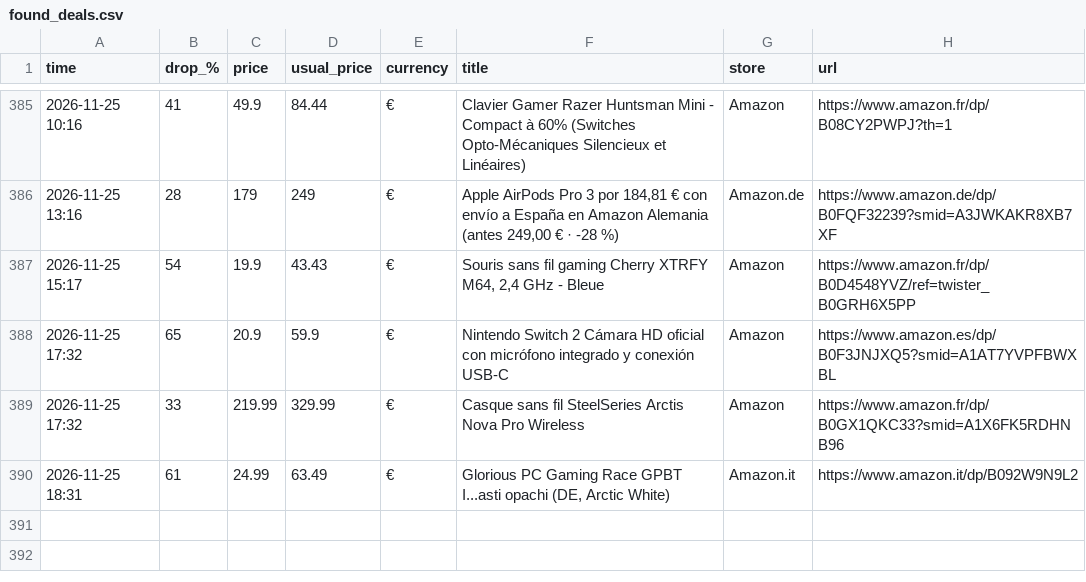
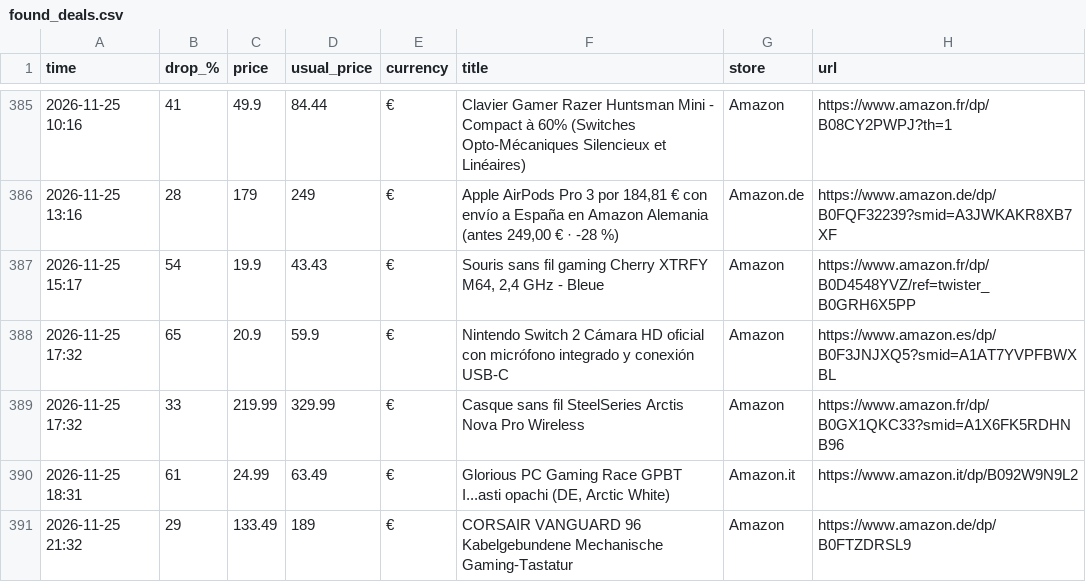
Before and after one commit to investinginfosec-png/deal-scanner, a CSV file: found_deals.csv, drawn as a sheet; only a part is shown, gaps mark what is left out.

```diff
--- a/found_deals.csv
+++ b/found_deals.csv
@@ -390 +390,2 @@
 2026-11-25 18:31,61,24.99,63.49,€,"Glorious PC Gaming Race GPBT I...asti opachi (DE, Arctic White)",Amazon.it,https://www.amazon.it/dp/B092W9N9L2
+2026-11-25 21:32,29,133.49,189,€,CORSAIR VANGUARD 96 Kabelgebundene Mechanische Gaming-Tastatur,Amazon,https://www.amazon.de/dp/B0FTZDRSL9
```
Also changed, not shown: 3 other files.
